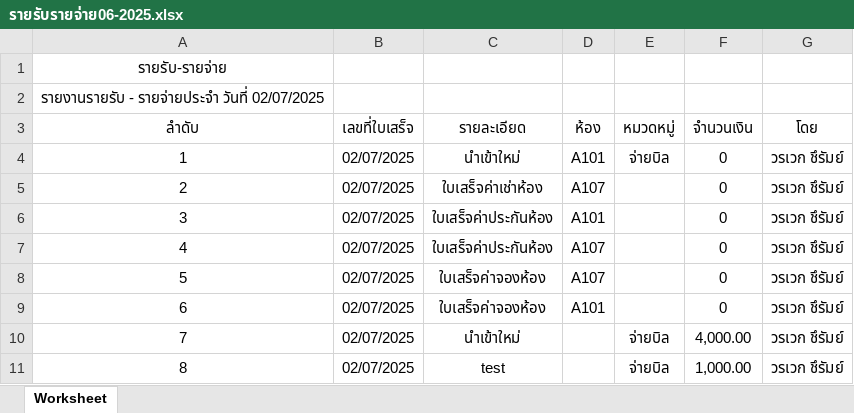
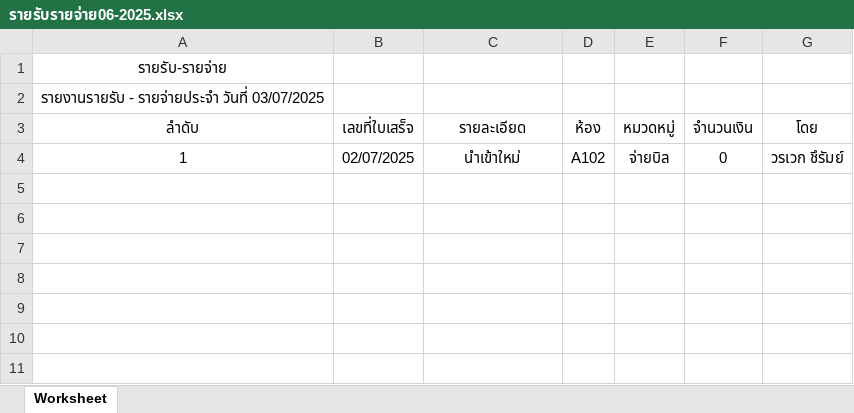
Before and after one commit to worawek-wek/Mike, an Excel workbook: public/upload/export_excel/รายรับรายจ่าย06-2025.xlsx, sheet Worksheet, drawn as a sheet; values as stored, in another font and other column widths than the file's, no borders; the diff names each change by its address in the sheet, - before the commit and + after, or states it on an @@ line.

```diff
--- a/public/upload/export_excel/รายรับรายจ่าย06-2025.xlsx (sheet Worksheet)
+++ b/public/upload/export_excel/รายรับรายจ่าย06-2025.xlsx (sheet Worksheet)
-A2 (ลำดับ): รายงานรายรับ - รายจ่ายประจำ วันที่ 02/07/2025
+A2 (ลำดับ): รายงานรายรับ - รายจ่ายประจำ วันที่ 03/07/2025
-D4 (ห้อง): A101
+D4 (ห้อง): A102
-row 5: 2 | 02/07/2025 | ใบเสร็จค่าเช่าห้อง | A107 |  | 0 | วรเวก ชึรัมย์
-row 6: 3 | 02/07/2025 | ใบเสร็จค่าประกันห้อง | A101 |  | 0 | วรเวก ชึรัมย์
-row 7: 4 | 02/07/2025 | ใบเสร็จค่าประกันห้อง | A107 |  | 0 | วรเวก ชึรัมย์
-row 8: 5 | 02/07/2025 | ใบเสร็จค่าจองห้อง | A107 |  | 0 | วรเวก ชึรัมย์
-row 9: 6 | 02/07/2025 | ใบเสร็จค่าจองห้อง | A101 |  | 0 | วรเวก ชึรัมย์
-row 10: 7 | 02/07/2025 | นำเข้าใหม่ |  | จ่ายบิล | 4,000.00 | วรเวก ชึรัมย์
-row 11: 8 | 02/07/2025 | test |  | จ่ายบิล | 1,000.00 | วรเวก ชึรัมย์
```
Also changed, not shown: 15 other files.
